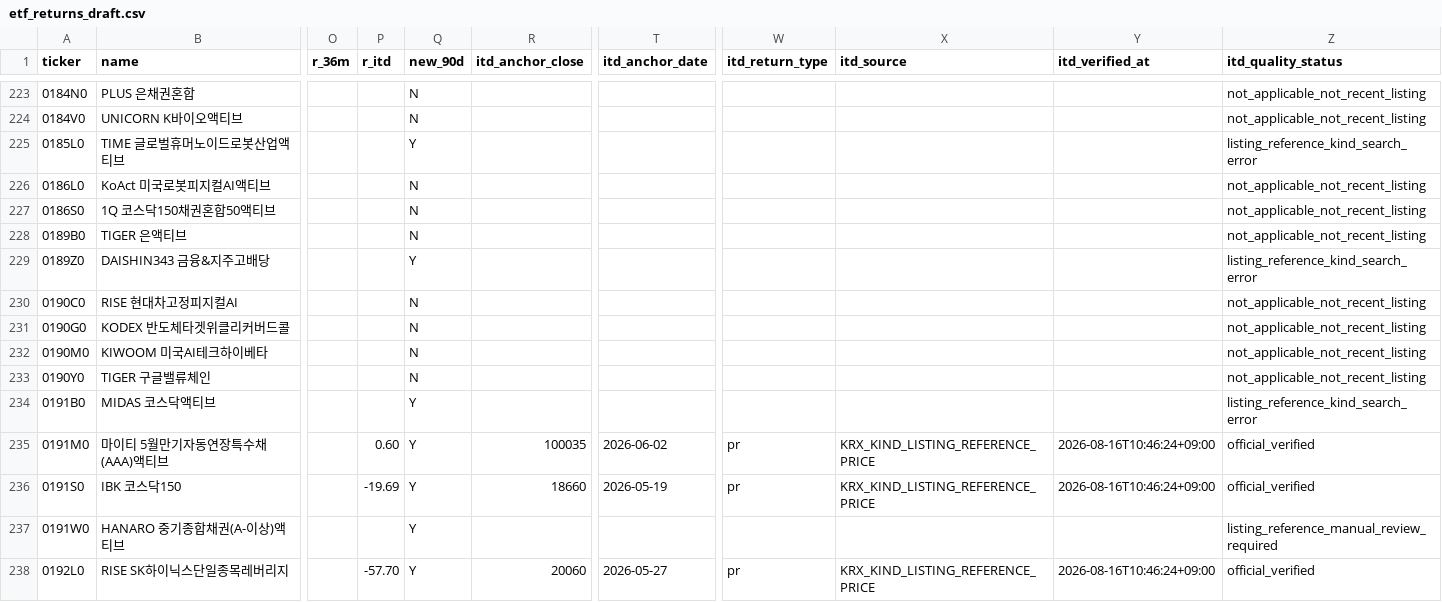
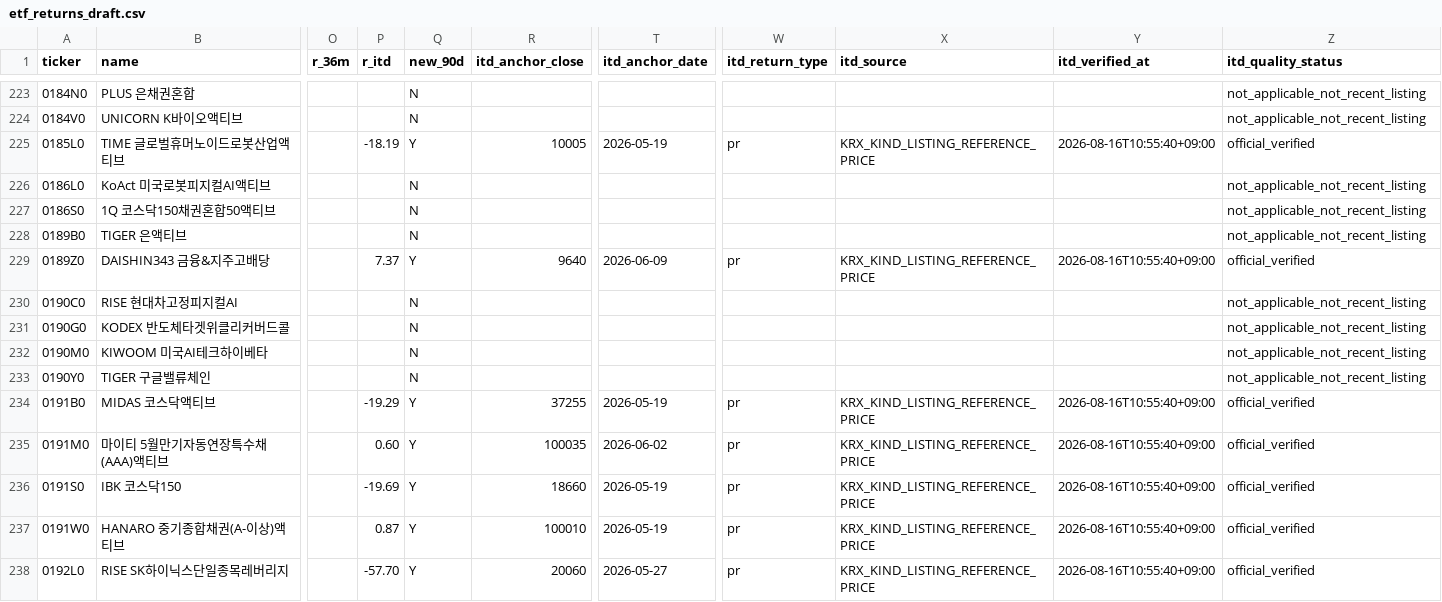
Before and after one commit to neo-alpha-research/etf-campus, a CSV file: data/etf_returns_draft.csv, drawn as a sheet; only a part is shown, gaps mark what is left out; the diff covers the shown part only; the diff names each change by its address in the sheet, - before the commit and + after, or states it on an @@ line.

Commit message:
data: verify reference prices for all recent ETF listings

```diff
--- a/data/etf_returns_draft.csv
+++ b/data/etf_returns_draft.csv
-P225 (r_itd): (empty)
+P225 (r_itd): -18.19
-R225 (itd_anchor_close): (empty)
+R225 (itd_anchor_close): 10005
-T225 (itd_anchor_date): (empty)
+T225 (itd_anchor_date): 2026-05-19
-W225 (itd_return_type): (empty)
+W225 (itd_return_type): pr
-X225 (itd_source): (empty)
+X225 (itd_source): KRX_KIND_LISTING_REFERENCE_PRICE
-Y225 (itd_verified_at): (empty)
+Y225 (itd_verified_at): 2026-08-16T10:55:40+09:00
-Z225 (itd_quality_status): listing_reference_kind_search_error
+Z225 (itd_quality_status): official_verified
-P229 (r_itd): (empty)
+P229 (r_itd): 7.37
-R229 (itd_anchor_close): (empty)
+R229 (itd_anchor_close): 9640
-T229 (itd_anchor_date): (empty)
+T229 (itd_anchor_date): 2026-06-09
-W229 (itd_return_type): (empty)
+W229 (itd_return_type): pr
-X229 (itd_source): (empty)
+X229 (itd_source): KRX_KIND_LISTING_REFERENCE_PRICE
-Y229 (itd_verified_at): (empty)
+Y229 (itd_verified_at): 2026-08-16T10:55:40+09:00
-Z229 (itd_quality_status): listing_reference_kind_search_error
+Z229 (itd_quality_status): official_verified
-P234 (r_itd): (empty)
+P234 (r_itd): -19.29
-R234 (itd_anchor_close): (empty)
+R234 (itd_anchor_close): 37255
-T234 (itd_anchor_date): (empty)
+T234 (itd_anchor_date): 2026-05-19
-W234 (itd_return_type): (empty)
+W234 (itd_return_type): pr
-X234 (itd_source): (empty)
+X234 (itd_source): KRX_KIND_LISTING_REFERENCE_PRICE
-Y234 (itd_verified_at): (empty)
+Y234 (itd_verified_at): 2026-08-16T10:55:40+09:00
-Z234 (itd_quality_status): listing_reference_kind_search_error
+Z234 (itd_quality_status): official_verified
-Y235:Y236 (itd_verified_at): 2026-08-16T10:46:24+09:00
+Y235:Y236 (itd_verified_at): 2026-08-16T10:55:40+09:00
-P237 (r_itd): (empty)
+P237 (r_itd): 0.87
-R237 (itd_anchor_close): (empty)
+R237 (itd_anchor_close): 100010
-T237 (itd_anchor_date): (empty)
+T237 (itd_anchor_date): 2026-05-19
-W237 (itd_return_type): (empty)
+W237 (itd_return_type): pr
-X237 (itd_source): (empty)
+X237 (itd_source): KRX_KIND_LISTING_REFERENCE_PRICE
-Y237 (itd_verified_at): (empty)
+Y237 (itd_verified_at): 2026-08-16T10:55:40+09:00
-Z237 (itd_quality_status): listing_reference_manual_review_required
+Z237 (itd_quality_status): official_verified
-Y238 (itd_verified_at): 2026-08-16T10:46:24+09:00
+Y238 (itd_verified_at): 2026-08-16T10:55:40+09:00
```
Also changed, not shown: 57 edited cells elsewhere in this file, data/listing-ledger/etf_listing_reference_prices.csv, data/quality/krx_listing_reference_price_audit.csv, 2 other files.
